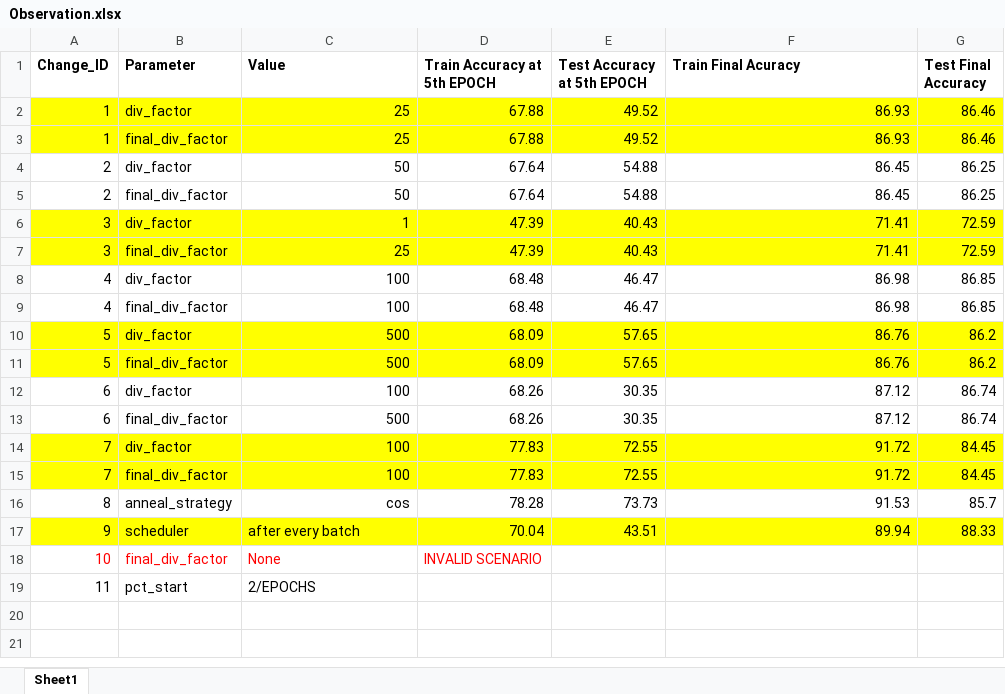
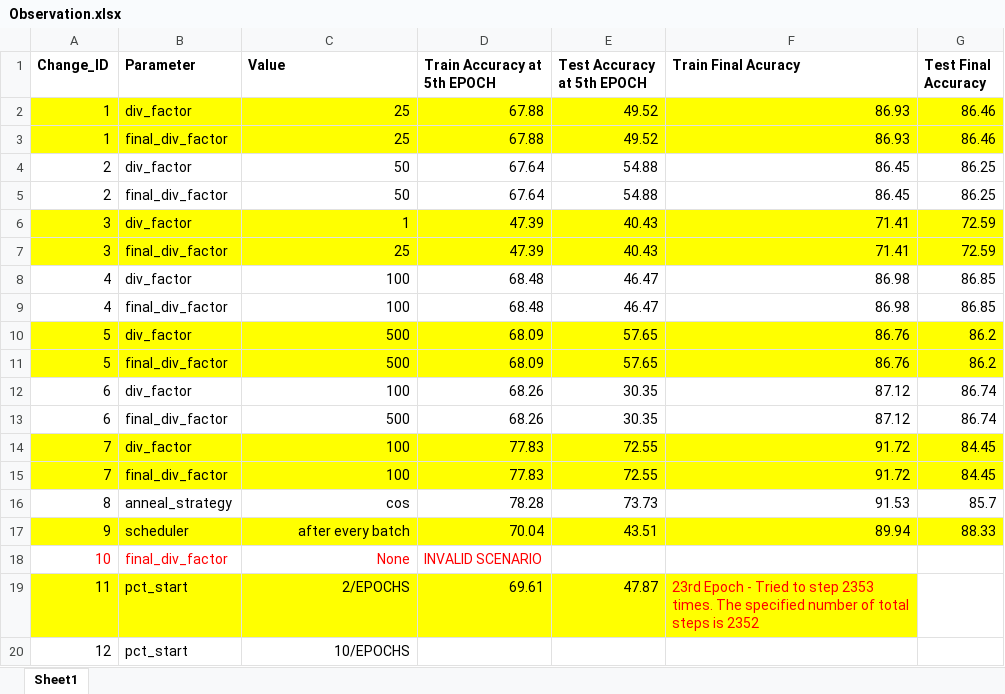
Before and after one commit to bala1802/modular, an Excel workbook: Observation.xlsx, sheet Sheet1, drawn as a sheet; values as stored, in another font and other column widths than the file's, no borders; the diff names each change by its address in the sheet, - before the commit and + after, or states it on an @@ line.

Commit message:
modified pct_start parameter

```diff
--- a/Observation.xlsx (sheet Sheet1)
+++ b/Observation.xlsx (sheet Sheet1)
-C17:C19 alignment: left
+C17:C19 alignment: right
-A19:F19 fill: none
+A19:F19 fill: #FFFF00
-D19 (Train Accuracy at 5th EPOCH): (empty)
+D19 (Train Accuracy at 5th EPOCH): 69.61
-E19 (Test Accuracy at 5th EPOCH): (empty)
+E19 (Test Accuracy at 5th EPOCH): 47.87
-F19 (Train Final Acuracy): (empty)
+F19 (Train Final Acuracy): 23rd Epoch - Tried to step 2353 times. The specified number of total steps is 2352
+row 20: 12 | pct_start | 10/EPOCHS
```
Also changed, not shown: 1 other file.
